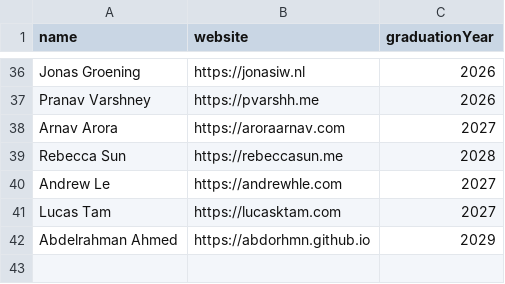
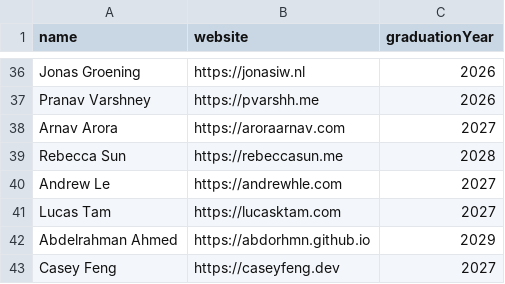
Before and after one commit to AlexCSalinas/michigan-webring, a CSV file: data/students.csv, drawn as a sheet; only a part is shown, gaps mark what is left out.

Commit message:
adding Casey Feng to webring

```diff
--- a/data/students.csv
+++ b/data/students.csv
@@ -42 +42,2 @@ Lucas Tam,https://lucasktam.com,2027
 Abdelrahman Ahmed, https://abdorhmn.github.io, 2029
+Casey Feng,https://caseyfeng.dev,2027
```
